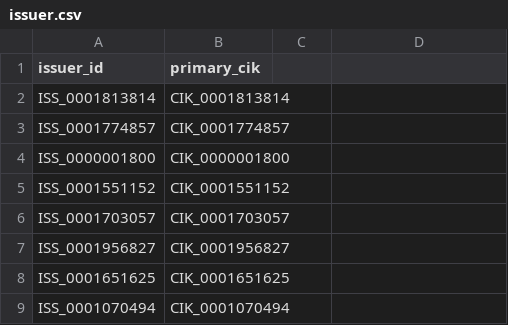
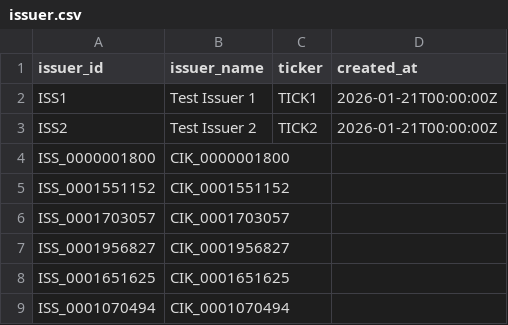
Before and after one commit to johncassidyscott/BioGraph2, a CSV file: ingestion_data/issuer.csv, drawn as a sheet; only a part is shown.

```diff
--- a/ingestion_data/issuer.csv
+++ b/ingestion_data/issuer.csv
@@ -1,4 +1,4 @@
-issuer_id,primary_cik
-ISS_0001813814,CIK_0001813814
-ISS_0001774857,CIK_0001774857
+issuer_id,issuer_name,ticker,created_at
+ISS1,Test Issuer 1,TICK1,2026-01-21T00:00:00Z
+ISS2,Test Issuer 2,TICK2,2026-01-21T00:00:00Z
 ISS_0000001800,CIK_0000001800
```
Also changed, not shown: 37 other files.
